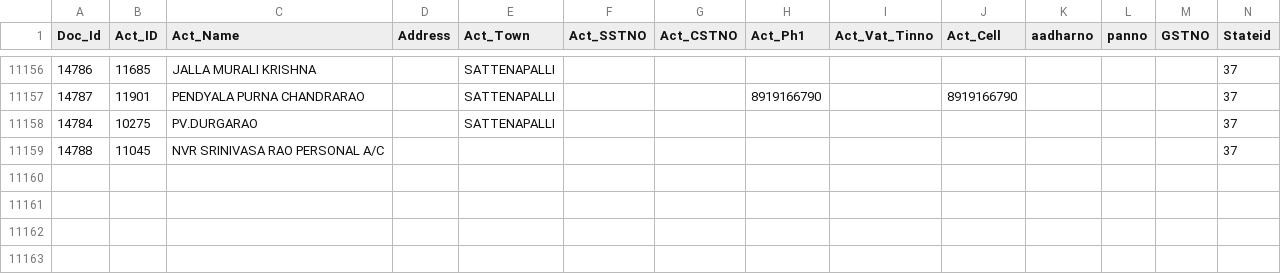
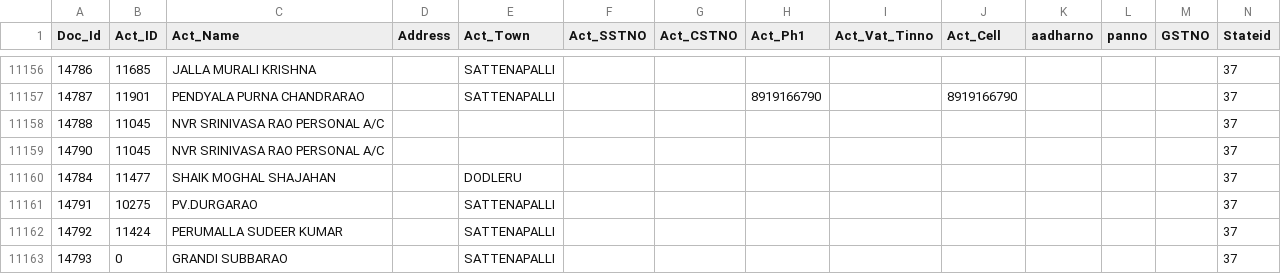
Before and after one commit to krishnasai-narayana/3goils, a CSV file: data/NAME_TRAN.csv, drawn as a sheet; only a part is shown, gaps mark what is left out; removed rows and columns are numbered as before the commit, all else as after; rows hold the shown columns only; the diff names each change by its address in the sheet, - before the commit and + after, or states it on an @@ line.

Commit message:
Data update: 26-11-2026

```diff
--- a/data/NAME_TRAN.csv
+++ b/data/NAME_TRAN.csv
-row 11158: 14784 | 10275 | PV.DURGARAO |  | SATTENAPALLI |  |  |  |  |  |  |  |  | 37
+row 11159: 14790 | 11045 | NVR SRINIVASA RAO PERSONAL A/C |  |  |  |  |  |  |  |  |  |  | 37
+row 11160: 14784 | 11477 | SHAIK MOGHAL SHAJAHAN |  | DODLERU |  |  |  |  |  |  |  |  | 37
+row 11161: 14791 | 10275 | PV.DURGARAO |  | SATTENAPALLI |  |  |  |  |  |  |  |  | 37
+row 11162: 14792 | 11424 | PERUMALLA SUDEER KUMAR |  | SATTENAPALLI |  |  |  |  |  |  |  |  | 37
+row 11163: 14793 | 0 | GRANDI SUBBARAO |  | SATTENAPALLI |  |  |  |  |  |  |  |  | 37
```
Also changed, not shown: data/CreditCard.csv, data/Doc_MaxId.csv, 8 other files.
